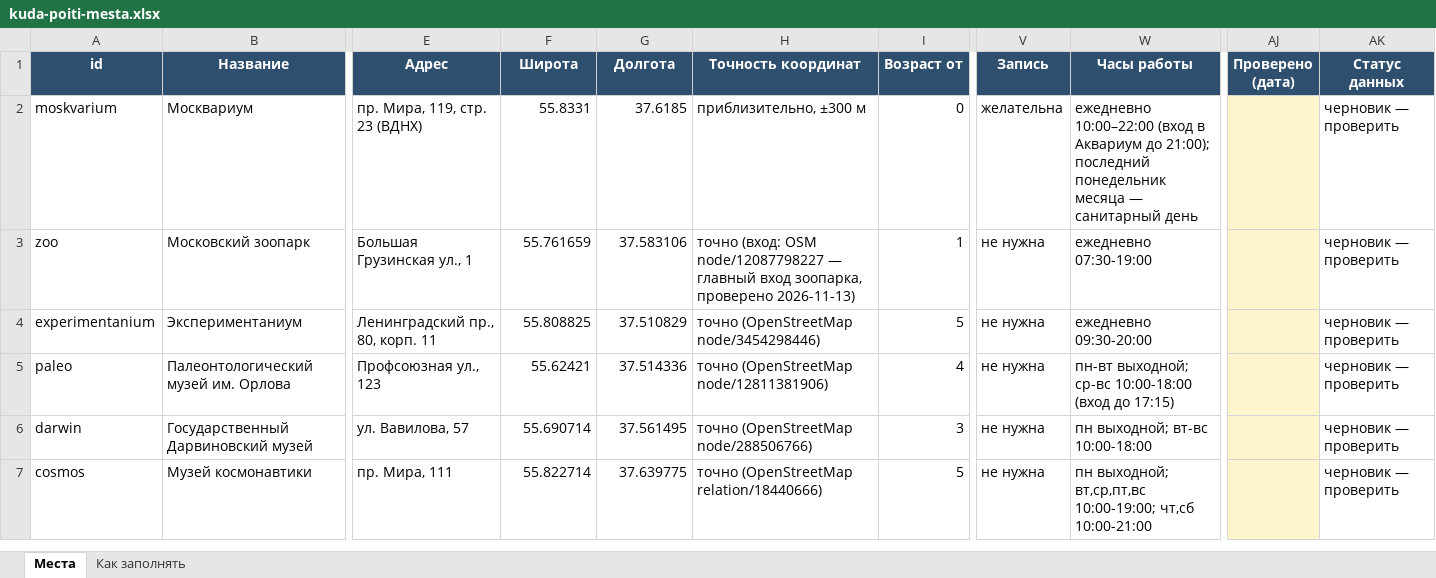
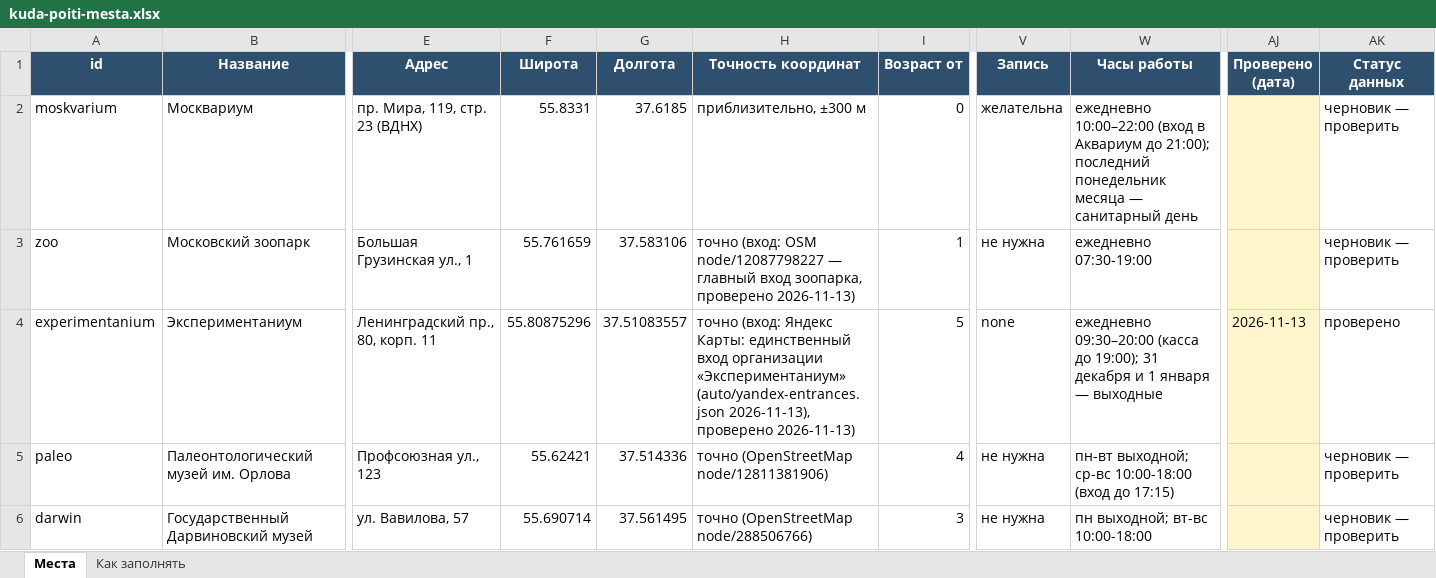
Before and after one commit to vadimsurov-apps/kudapoiti-data, an Excel workbook: data/kuda-poiti-mesta.xlsx, sheet Места, drawn as a sheet; only a part is shown, gaps mark what is left out; the shorter side is filled out with more unchanged rows; values as stored, in another font and other column widths than the file's, no borders; the diff covers the shown part only; the diff names each change by its address in the sheet, - before the commit and + after, or states it on an @@ line.

```diff
--- a/data/kuda-poiti-mesta.xlsx (sheet Места)
+++ b/data/kuda-poiti-mesta.xlsx (sheet Места)
-F4 (Широта): 55.808825
+F4 (Широта): 55.80875296
-G4 (Долгота): 37.510829
+G4 (Долгота): 37.51083557
-H4 (Точность координат): точно (OpenStreetMap node/3454298446)
+H4 (Точность координат): точно (вход: Яндекс Карты: единственный вход организации «Экспериментаниум» (auto/yandex-entrances.json 2026-11-13), проверено 2026-11-13)
-V4 (Запись): не нужна
+V4 (Запись): none
-W4 (Часы работы): ежедневно 09:30-20:00
+W4 (Часы работы): ежедневно 09:30–20:00 (касса до 19:00); 31 декабря и 1 января — выходные
-AJ4 (Проверено (дата)): (empty)
+AJ4 (Проверено (дата)): 2026-11-13
-AK4 (Статус данных): черновик — проверить
+AK4 (Статус данных): проверено
```
Also changed, not shown: 10 edited cells elsewhere in this sheet, data/parts/pools.xlsx, 3 other files.
